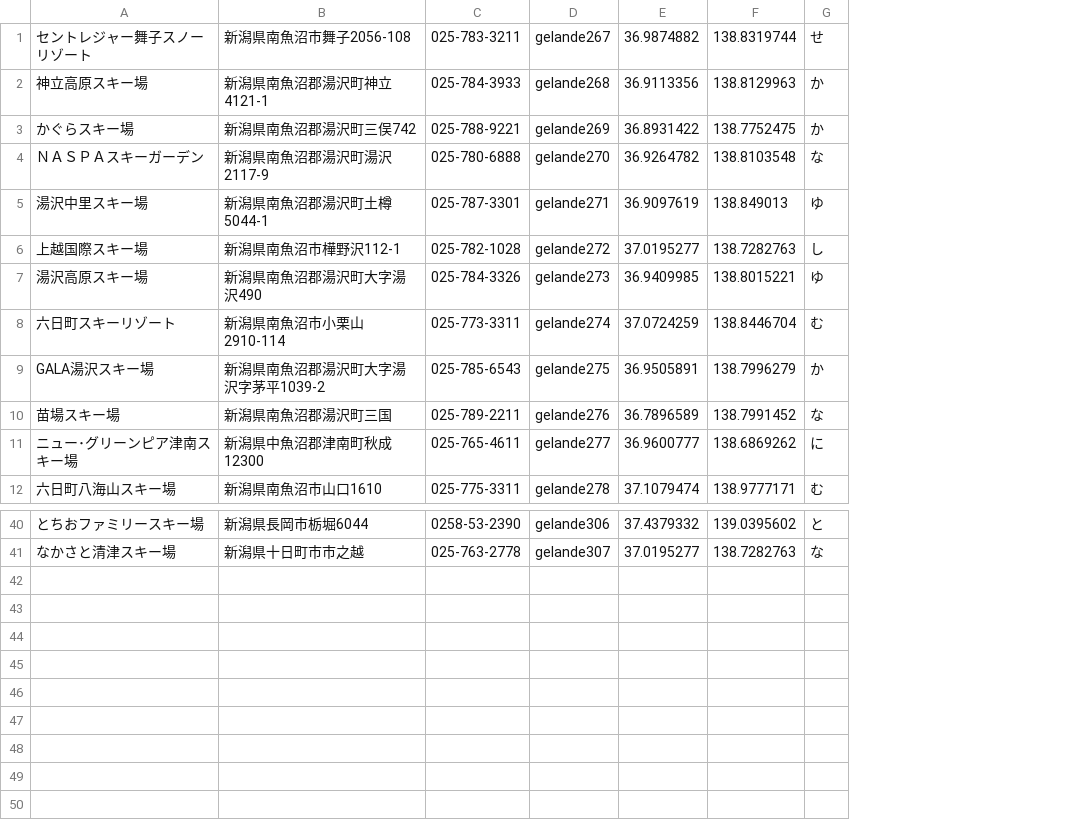
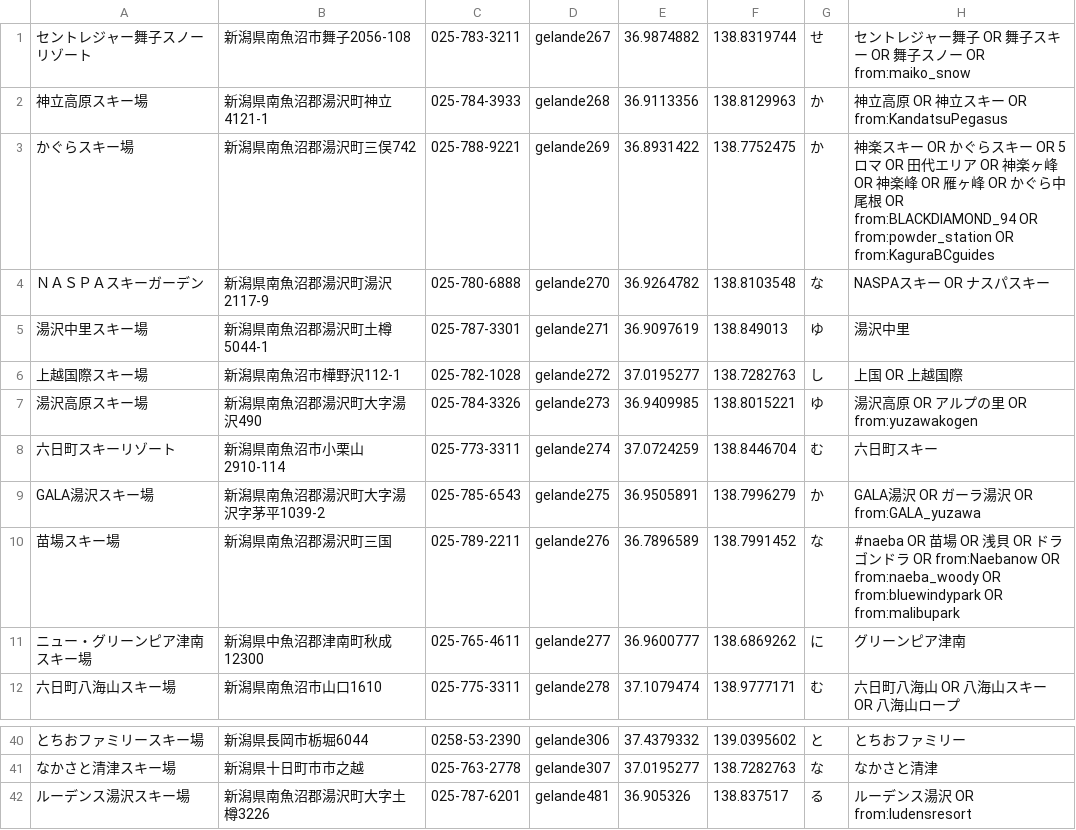
Before and after one commit to hirokim/Snotter-for-iOS, a CSV file: Snotter/jouetsu.csv, drawn as a sheet; only a part is shown, gaps mark what is left out; the diff names each change by its address in the sheet, - before the commit and + after, or states it on an @@ line.

```diff
--- a/Snotter/jouetsu.csv
+++ b/Snotter/jouetsu.csv
+column H, rows 1-12: セントレジャー舞子 OR 舞子スキー OR 舞子スノー OR from:maiko_snow | 神立高原 OR 神立スキー OR from:KandatsuPegasus | 神楽スキー OR かぐらスキー OR 5ロマ OR 田代エリア OR 神楽ヶ峰 OR 神楽峰 OR 雁ヶ峰 OR かぐら中尾根 OR from:BLACKDIAMOND_94 OR from:powder_station OR from:KaguraBCguides | NASPAスキー OR ナスパスキー | 湯沢中里 | 上国 OR 上越国際 | 湯沢高原 OR アルプの里 OR from:yuzawakogen | 六日町スキー | GALA湯沢 OR ガーラ湯沢 OR from:GALA_yuzawa | #naeba OR 苗場 OR 浅貝 OR ドラゴンドラ OR from:Naebanow OR from:naeba_woody OR from:bluewindypark OR from:malibupark | グリーンピア津南 | 六日町八海山 OR 八海山スキー OR 八海山ロープ; rows 40-41: とちおファミリー | なかさと清津
-A11: ニュー･グリーンピア津南スキー場
+A11: ニュー・グリーンピア津南スキー場
+row 42: ルーデンス湯沢スキー場 | 新潟県南魚沼郡湯沢町大字土樽3226 | 025-787-6201 | gelande481 | 36.905326 | 138.837517 | る | ルーデンス湯沢 OR from:ludensresort
```
Also changed, not shown: Snotter/douhoku.csv, Snotter/hida.csv, 35 other files.
